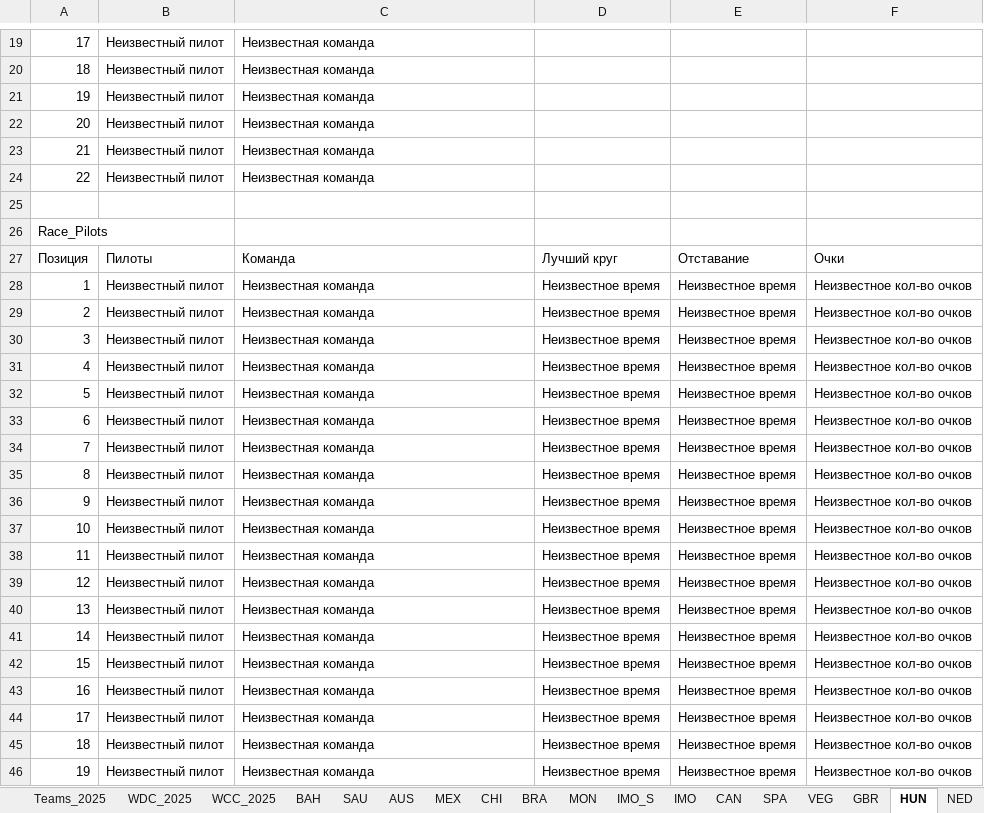
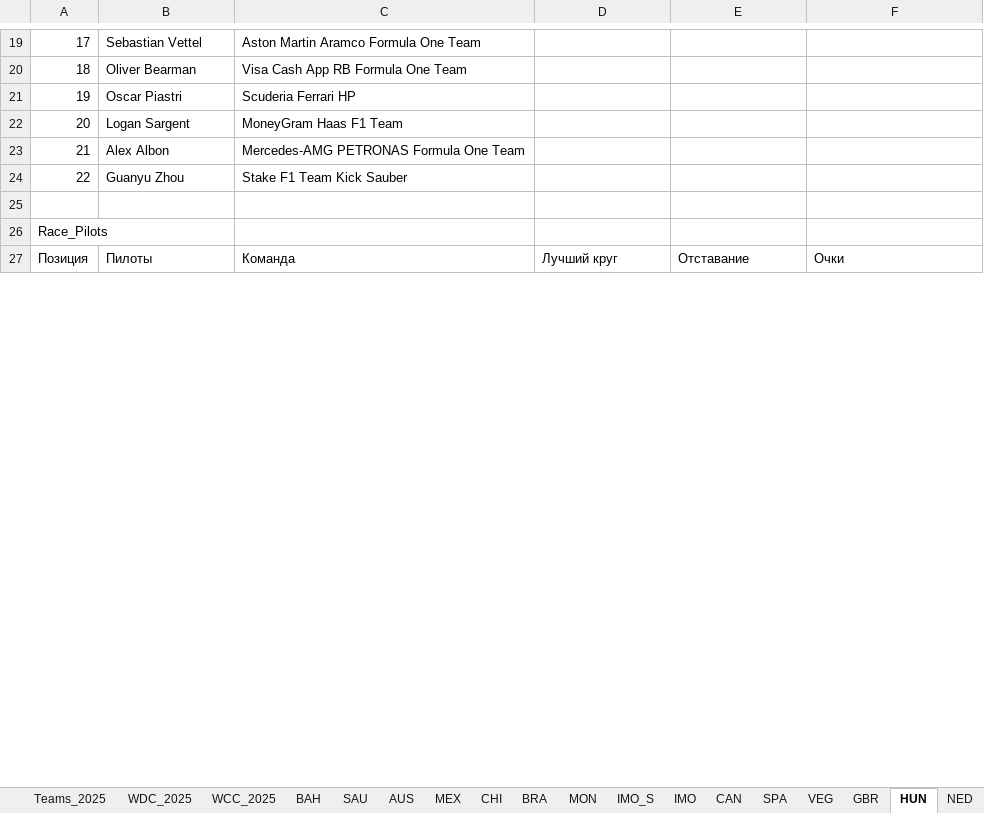
Before and after one commit to Nirruss/F1_Manager_Career_VoltEdge, an Excel workbook: F1_Manager_2025.xlsx, sheet HUN, drawn as a sheet; only a part is shown, gaps mark what is left out; values as stored, in another font and other column widths than the file's, no cell formats; removed rows and columns are numbered as before the commit, all else as after; the diff covers the shown part only; the diff names each change by its address in the sheet, - before the commit and + after, or states it on an @@ line.

Commit message:
fix 76

```diff
--- a/F1_Manager_2025.xlsx (sheet HUN)
+++ b/F1_Manager_2025.xlsx (sheet HUN)
-B19: Неизвестный пилот
+B19: Sebastian Vettel
-C19: Неизвестная команда
+C19: Aston Martin Aramco Formula One Team
-B20: Неизвестный пилот
+B20: Oliver Bearman
-C20: Неизвестная команда
+C20: Visa Cash App RB Formula One Team
-B21: Неизвестный пилот
+B21: Oscar Piastri
-C21: Неизвестная команда
+C21: Scuderia Ferrari HP
-B22: Неизвестный пилот
+B22: Logan Sargent
-C22: Неизвестная команда
+C22: MoneyGram Haas F1 Team
-B23: Неизвестный пилот
+B23: Alex Albon
-C23: Неизвестная команда
+C23: Mercedes-AMG PETRONAS Formula One Team
-B24: Неизвестный пилот
+B24: Guanyu Zhou
-C24: Неизвестная команда
+C24: Stake F1 Team Kick Sauber
-row 28: 1 | Неизвестный пилот | Неизвестная команда | Неизвестное время | Неизвестное время | Неизвестное кол-во очков
-row 29: 2 | Неизвестный пилот | Неизвестная команда | Неизвестное время | Неизвестное время | Неизвестное кол-во очков
-row 30: 3 | Неизвестный пилот | Неизвестная команда | Неизвестное время | Неизвестное время | Неизвестное кол-во очков
-row 31: 4 | Неизвестный пилот | Неизвестная команда | Неизвестное время | Неизвестное время | Неизвестное кол-во очков
-row 32: 5 | Неизвестный пилот | Неизвестная команда | Неизвестное время | Неизвестное время | Неизвестное кол-во очков
-row 33: 6 | Неизвестный пилот | Неизвестная команда | Неизвестное время | Неизвестное время | Неизвестное кол-во очков
-row 34: 7 | Неизвестный пилот | Неизвестная команда | Неизвестное время | Неизвестное время | Неизвестное кол-во очков
-row 35: 8 | Неизвестный пилот | Неизвестная команда | Неизвестное время | Неизвестное время | Неизвестное кол-во очков
-row 36: 9 | Неизвестный пилот | Неизвестная команда | Неизвестное время | Неизвестное время | Неизвестное кол-во очков
-row 37: 10 | Неизвестный пилот | Неизвестная команда | Неизвестное время | Неизвестное время | Неизвестное кол-во очков
-row 38: 11 | Неизвестный пилот | Неизвестная команда | Неизвестное время | Неизвестное время | Неизвестное кол-во очков
-row 39: 12 | Неизвестный пилот | Неизвестная команда | Неизвестное время | Неизвестное время | Неизвестное кол-во очков
-row 40: 13 | Неизвестный пилот | Неизвестная команда | Неизвестное время | Неизвестное время | Неизвестное кол-во очков
-row 41: 14 | Неизвестный пилот | Неизвестная команда | Неизвестное время | Неизвестное время | Неизвестное кол-во очков
-row 42: 15 | Неизвестный пилот | Неизвестная команда | Неизвестное время | Неизвестное время | Неизвестное кол-во очков
-row 43: 16 | Неизвестный пилот | Неизвестная команда | Неизвестное время | Неизвестное время | Неизвестное кол-во очков
-row 44: 17 | Неизвестный пилот | Неизвестная команда | Неизвестное время | Неизвестное время | Неизвестное кол-во очков
-row 45: 18 | Неизвестный пилот | Неизвестная команда | Неизвестное время | Неизвестное время | Неизвестное кол-во очков
-row 46: 19 | Неизвестный пилот | Неизвестная команда | Неизвестное время | Неизвестное время | Неизвестное кол-во очков
```
Also changed, not shown: 22 added rows, 3 removed rows and 54 edited cells elsewhere in this sheet, sheet WDC_2025, sheet WCC_2025, cell formats, formulas that keep their value.
